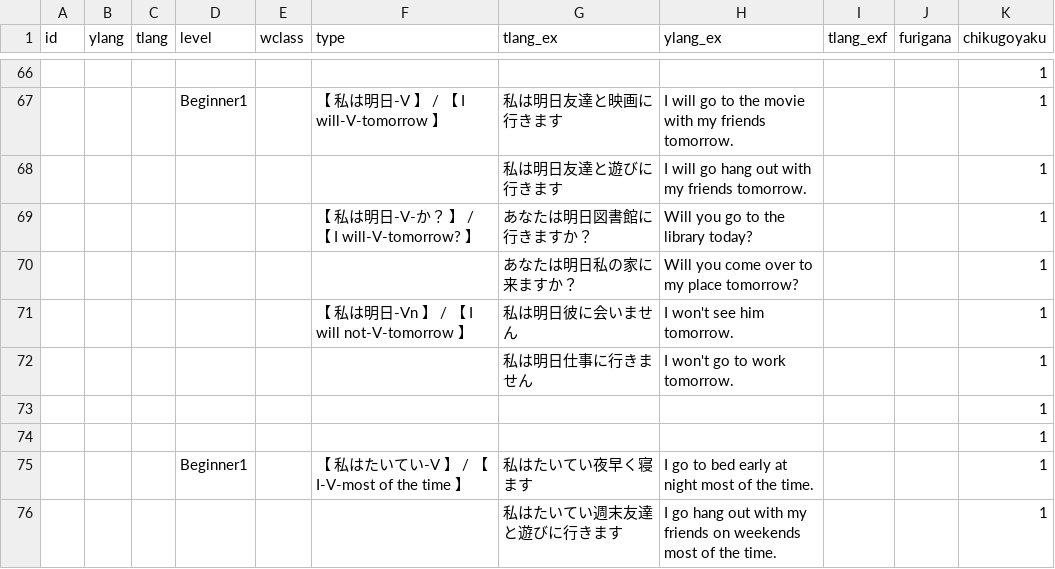
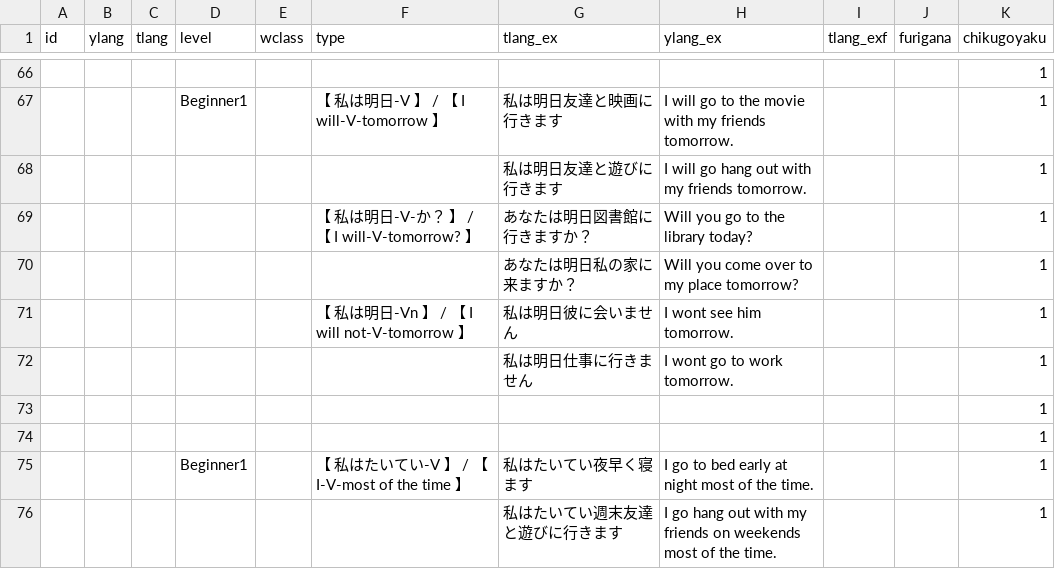
Before and after one commit to PSYuki/KissLingo, a CSV file: app/src/main/assets/jap_verb.csv, drawn as a sheet; only a part is shown, gaps mark what is left out; the diff covers the shown part only.

Commit message:
csv demo

```diff
--- a/app/src/main/assets/jap_verb.csv
+++ b/app/src/main/assets/jap_verb.csv
@@ -70,4 +70,4 @@ id,ylang,tlang,level,wclass,type,tlang_ex,ylang_ex,tlang_exf,furigana,chikugoyak
 ,,,,,,あなたは明日私の家に来ますか？,Will you come over to my place tomorrow?,,,1
-,,,,,【 私は明日-Vn 】 / 【 I will not-V-tomorrow 】,私は明日彼に会いません,I won't see him tomorrow.,,,1
-,,,,,,私は明日仕事に行きません,I won't go to work tomorrow.,,,1
+,,,,,【 私は明日-Vn 】 / 【 I will not-V-tomorrow 】,私は明日彼に会いません,I wont see him tomorrow.,,,1
+,,,,,,私は明日仕事に行きません,I wont go to work tomorrow.,,,1
 ,,,,,,,,,,1
```
Also changed, not shown: 14 edited cells elsewhere in this file.
